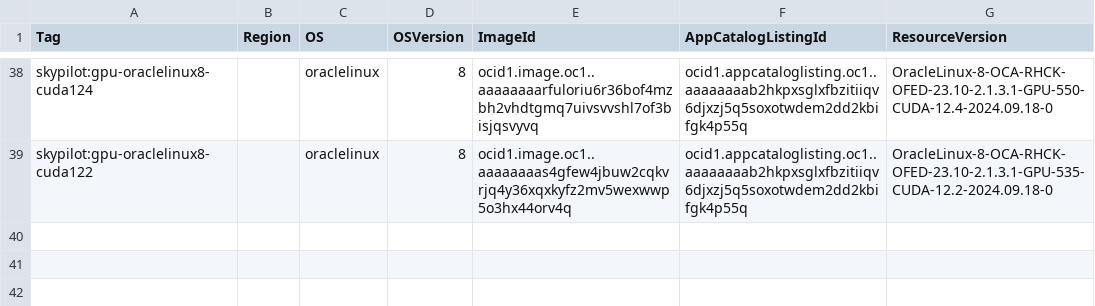
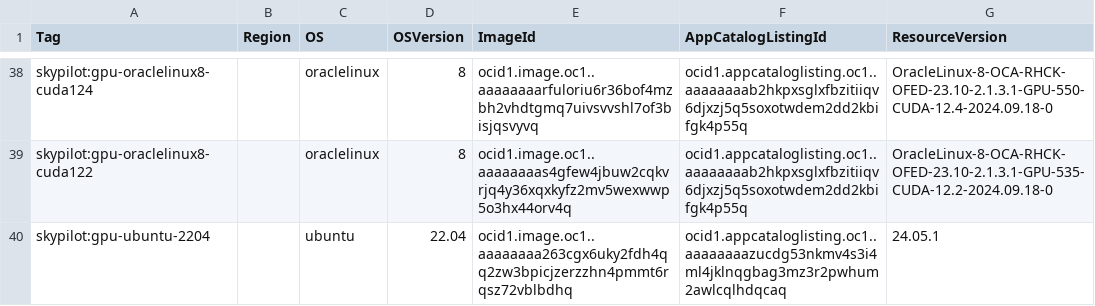
Before and after one commit to skypilot-org/skypilot-catalog, a CSV file: catalogs/v6/oci/images.csv, drawn as a sheet; only a part is shown, gaps mark what is left out.

Commit message:
Add skypilot:gpu-ubuntu-2204

```diff
--- a/catalogs/v6/oci/images.csv
+++ b/catalogs/v6/oci/images.csv
@@ -39 +39,2 @@ skypilot:gpu-oraclelinux8-cuda124,,oraclelinux,8,ocid1.image.oc1..aaaaaaaarfulor
 skypilot:gpu-oraclelinux8-cuda122,,oraclelinux,8,ocid1.image.oc1..aaaaaaaas4gfew4jbuw2cqkvrjq4y36xqxkyfz2mv5wexwwp5o3hx44orv4q,ocid1.appcataloglisting.oc1..aaaaaaaab2hkpxsglxfbzitiiqv6djxzj5q5soxotwdem2dd2kbifgk4p55q,OracleLinux-8-OCA-RHCK-OFED-23.10-2.1.3.1-GPU-535-CUDA-12.2-2024.09.18-0
+skypilot:gpu-ubuntu-2204,,ubuntu,22.04,ocid1.image.oc1..aaaaaaaa263cgx6uky2fdh4qq2zw3bpicjzerzzhn4pmmt6rqsz72vblbdhq,ocid1.appcataloglisting.oc1..aaaaaaaazucdg53nkmv4s3i4ml4jklnqgbag3mz3r2pwhum2awlcqlhdqcaq,24.05.1
```
